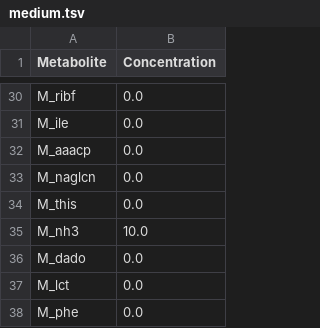
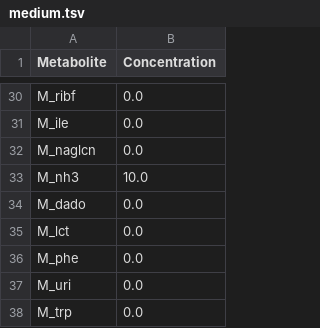
Before and after one commit to SysBioInra/RBApy, a TSV file: data/subtilis_ref/medium.tsv, drawn as a sheet; only a part is shown, gaps mark what is left out; the shorter side is filled out with more unchanged rows; the diff names each change by its address in the sheet, - before the commit and + after, or states it on an @@ line.

```diff
--- a/data/subtilis_ref/medium.tsv
+++ b/data/subtilis_ref/medium.tsv
-row 32: M_aaacp | 0.0
-row 34: M_this | 0.0
```
Also changed, not shown: data/subtilis/data/cofactors.tsv, data/subtilis/data/locations.tsv, 23 other files.
